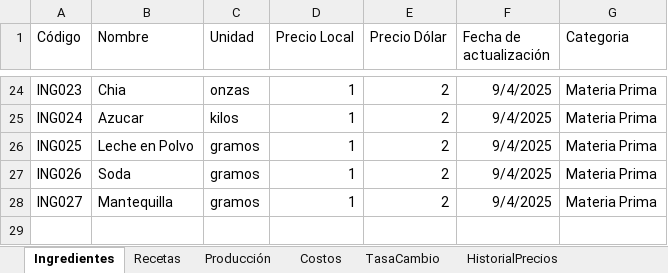
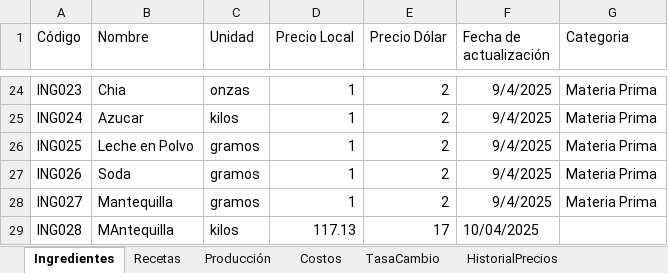
Before and after one commit to EmanuelMiltonGonzalesQuiroz/GUIpanaderia, an Excel workbook: Datos/Hoja de datos.xlsx, sheet Ingredientes, drawn as a sheet; only a part is shown, gaps mark what is left out; values as stored, in another font and other column widths than the file's, no borders; table styles not drawn; the diff names each change by its address in the sheet, - before the commit and + after, or states it on an @@ line.

```diff
--- a/Datos/Hoja de datos.xlsx (sheet Ingredientes)
+++ b/Datos/Hoja de datos.xlsx (sheet Ingredientes)
+row 29: ING028 | MAntequilla | kilos | 117.13 | 17 | 10/04/2025
```
Also changed, not shown: 47 other files.
